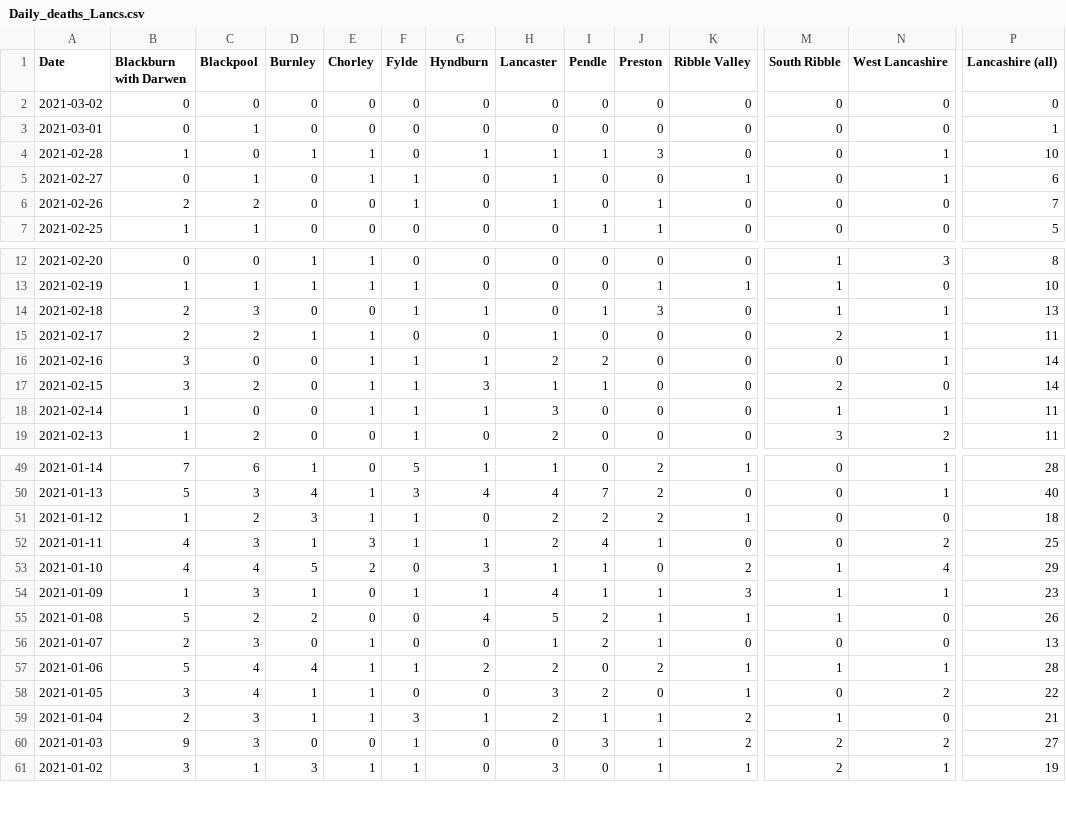
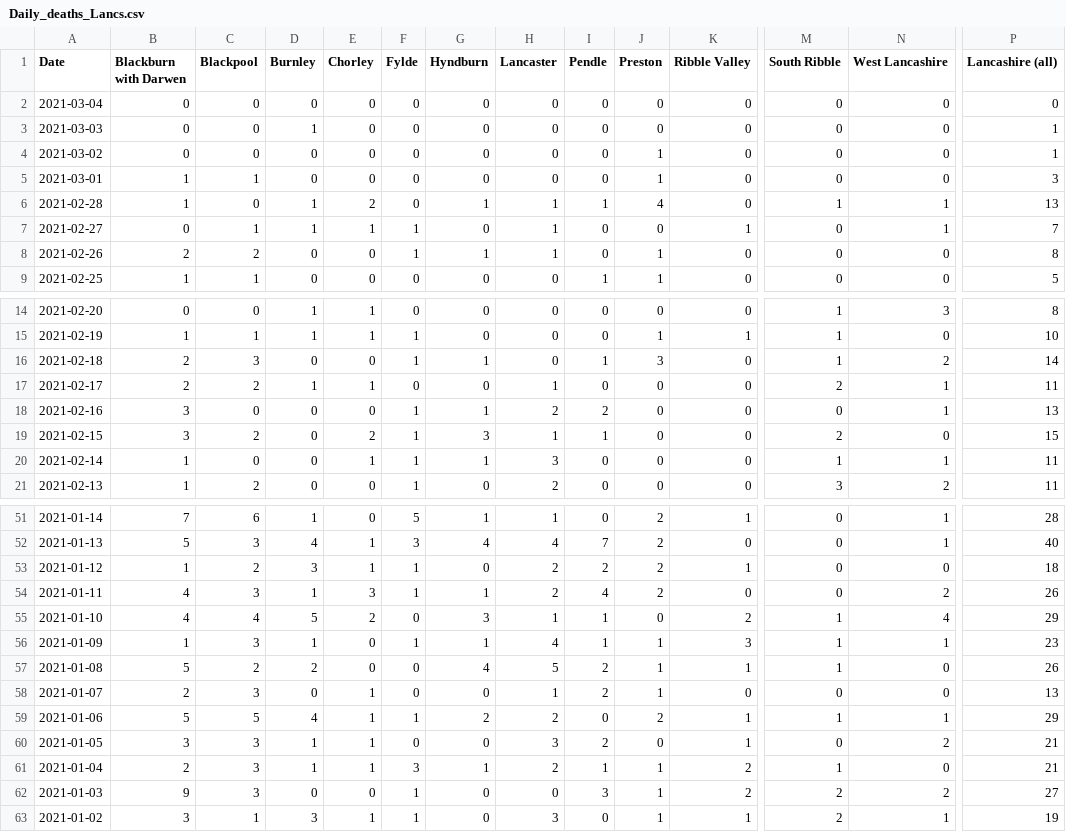
Before and after one commit to paumber/covid-data, a CSV file: Daily_deaths_Lancs.csv, drawn as a sheet; only a part is shown, gaps mark what is left out; addresses are those after the commit; rows hold the shown columns only; the diff covers the shown part only; the diff names each change by its address in the sheet, - before the commit and + after, or states it on an @@ line.

Commit message:
Update Daily_deaths_Lancs.csv

```diff
--- a/Daily_deaths_Lancs.csv
+++ b/Daily_deaths_Lancs.csv
+row 2: 2021-03-04 | 0 | 0 | 0 | 0 | 0 | 0 | 0 | 0 | 0 | 0 | 0 | 0 | 0
+row 3: 2021-03-03 | 0 | 0 | 1 | 0 | 0 | 0 | 0 | 0 | 0 | 0 | 0 | 0 | 1
-J4:J5 (Preston): 0
+J4:J5 (Preston): 1
-P4 (Lancashire (all)): 0
+P4 (Lancashire (all)): 1
-B5 (Blackburn with Darwen): 0
+B5 (Blackburn with Darwen): 1
-P5 (Lancashire (all)): 1
+P5 (Lancashire (all)): 3
-E6 (Chorley): 1
+E6 (Chorley): 2
-J6 (Preston): 3
+J6 (Preston): 4
-M6 (South Ribble): 0
+M6 (South Ribble): 1
-P6 (Lancashire (all)): 10
+P6 (Lancashire (all)): 13
-D7 (Burnley): 0
+D7 (Burnley): 1
-P7 (Lancashire (all)): 6
+P7 (Lancashire (all)): 7
-G8 (Hyndburn): 0
+G8 (Hyndburn): 1
-P8 (Lancashire (all)): 7
+P8 (Lancashire (all)): 8
-N16 (West Lancashire): 1
+N16 (West Lancashire): 2
-P16 (Lancashire (all)): 13
+P16 (Lancashire (all)): 14
-E18 (Chorley): 1
+E18 (Chorley): 0
-P18 (Lancashire (all)): 14
+P18 (Lancashire (all)): 13
-E19 (Chorley): 1
+E19 (Chorley): 2
-P19 (Lancashire (all)): 14
+P19 (Lancashire (all)): 15
-J54 (Preston): 1
+J54 (Preston): 2
-P54 (Lancashire (all)): 25
+P54 (Lancashire (all)): 26
-C59 (Blackpool): 4
+C59 (Blackpool): 5
-P59 (Lancashire (all)): 28
+P59 (Lancashire (all)): 29
-C60 (Blackpool): 4
+C60 (Blackpool): 3
-P60 (Lancashire (all)): 22
+P60 (Lancashire (all)): 21
```
Also changed, not shown: 10 edited cells elsewhere in this file.
